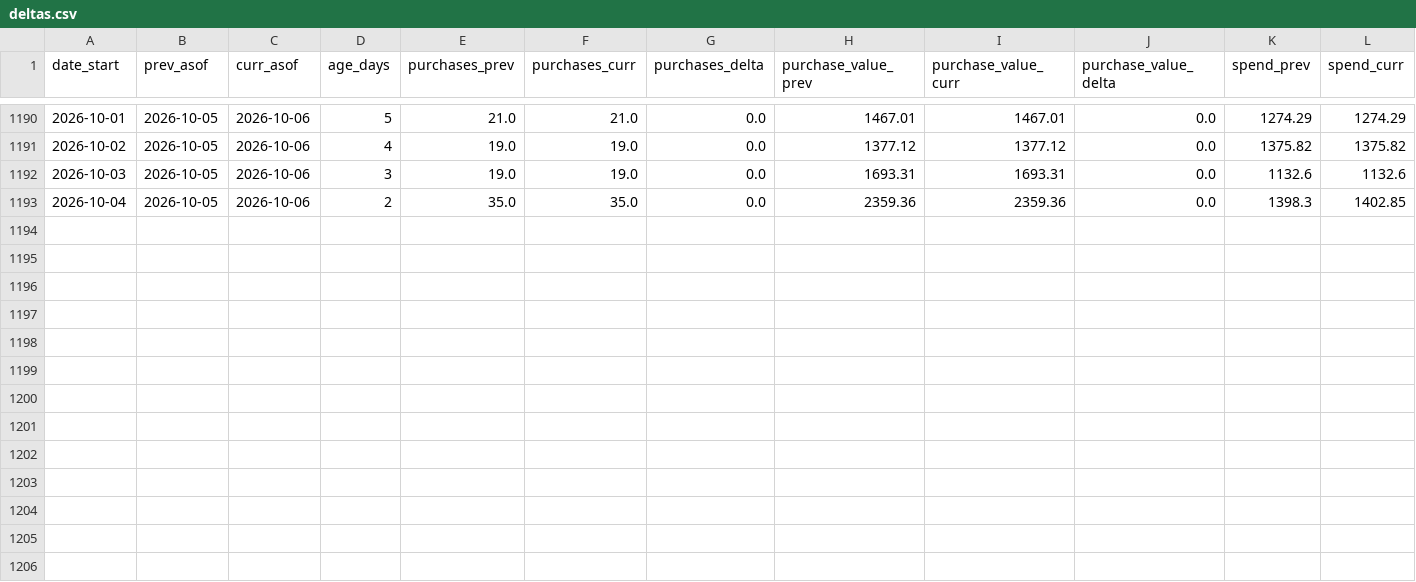
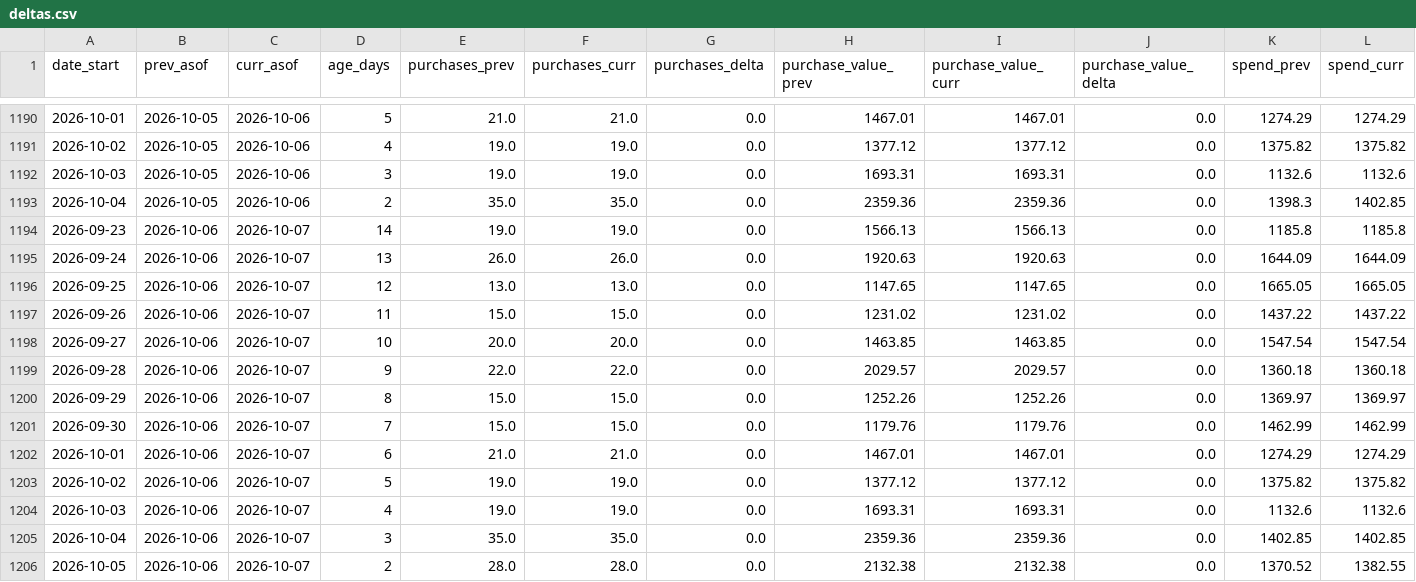
Before and after one commit to gideonscha/notmyfault, a CSV file: data/meta/backfill_observations/deltas.csv, drawn as a sheet; only a part is shown, gaps mark what is left out; rows hold the shown columns only; the diff names each change by its address in the sheet, - before the commit and + after, or states it on an @@ line.

```diff
--- a/data/meta/backfill_observations/deltas.csv
+++ b/data/meta/backfill_observations/deltas.csv
+row 1194: 2026-09-23 | 2026-10-06 | 2026-10-07 | 14 | 19.0 | 19.0 | 0.0 | 1566.13 | 1566.13 | 0.0 | 1185.8 | 1185.8
+row 1195: 2026-09-24 | 2026-10-06 | 2026-10-07 | 13 | 26.0 | 26.0 | 0.0 | 1920.63 | 1920.63 | 0.0 | 1644.09 | 1644.09
+row 1196: 2026-09-25 | 2026-10-06 | 2026-10-07 | 12 | 13.0 | 13.0 | 0.0 | 1147.65 | 1147.65 | 0.0 | 1665.05 | 1665.05
+row 1197: 2026-09-26 | 2026-10-06 | 2026-10-07 | 11 | 15.0 | 15.0 | 0.0 | 1231.02 | 1231.02 | 0.0 | 1437.22 | 1437.22
+row 1198: 2026-09-27 | 2026-10-06 | 2026-10-07 | 10 | 20.0 | 20.0 | 0.0 | 1463.85 | 1463.85 | 0.0 | 1547.54 | 1547.54
+row 1199: 2026-09-28 | 2026-10-06 | 2026-10-07 | 9 | 22.0 | 22.0 | 0.0 | 2029.57 | 2029.57 | 0.0 | 1360.18 | 1360.18
+row 1200: 2026-09-29 | 2026-10-06 | 2026-10-07 | 8 | 15.0 | 15.0 | 0.0 | 1252.26 | 1252.26 | 0.0 | 1369.97 | 1369.97
+row 1201: 2026-09-30 | 2026-10-06 | 2026-10-07 | 7 | 15.0 | 15.0 | 0.0 | 1179.76 | 1179.76 | 0.0 | 1462.99 | 1462.99
+row 1202: 2026-10-01 | 2026-10-06 | 2026-10-07 | 6 | 21.0 | 21.0 | 0.0 | 1467.01 | 1467.01 | 0.0 | 1274.29 | 1274.29
+row 1203: 2026-10-02 | 2026-10-06 | 2026-10-07 | 5 | 19.0 | 19.0 | 0.0 | 1377.12 | 1377.12 | 0.0 | 1375.82 | 1375.82
+row 1204: 2026-10-03 | 2026-10-06 | 2026-10-07 | 4 | 19.0 | 19.0 | 0.0 | 1693.31 | 1693.31 | 0.0 | 1132.6 | 1132.6
+row 1205: 2026-10-04 | 2026-10-06 | 2026-10-07 | 3 | 35.0 | 35.0 | 0.0 | 2359.36 | 2359.36 | 0.0 | 1402.85 | 1402.85
+row 1206: 2026-10-05 | 2026-10-06 | 2026-10-07 | 2 | 28.0 | 28.0 | 0.0 | 2132.38 | 2132.38 | 0.0 | 1370.52 | 1382.55
```
Also changed, not shown: data/meta/account_daily.csv, data/meta/account_daily_demo.csv, 9 other files.
